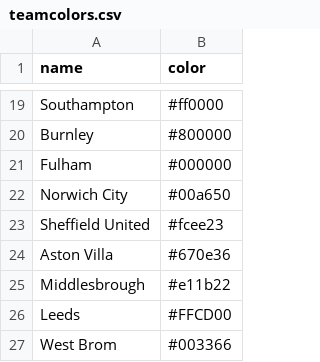
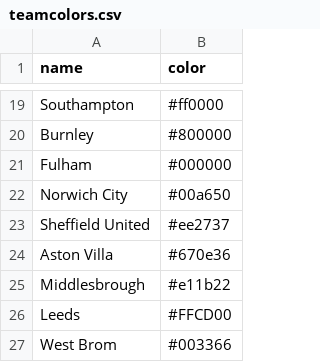
Before and after one commit to awhstin/Dataset-List, a CSV file: teamcolors.csv, drawn as a sheet; only a part is shown, gaps mark what is left out.

Commit message:
Update teamcolors.csv

```diff
--- a/teamcolors.csv
+++ b/teamcolors.csv
@@ -22,3 +22,3 @@ Fulham,#000000
 Norwich City,#00a650
-Sheffield United,#fcee23
+Sheffield United,#ee2737
 Aston Villa,#670e36
```
